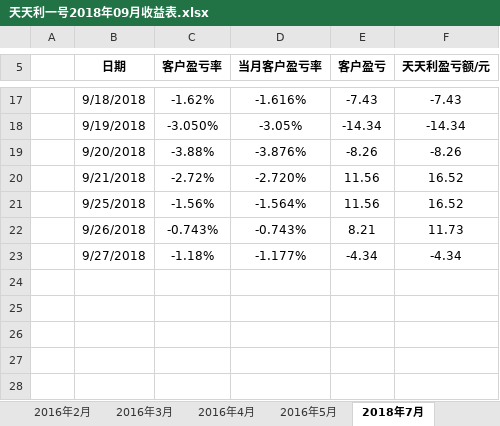
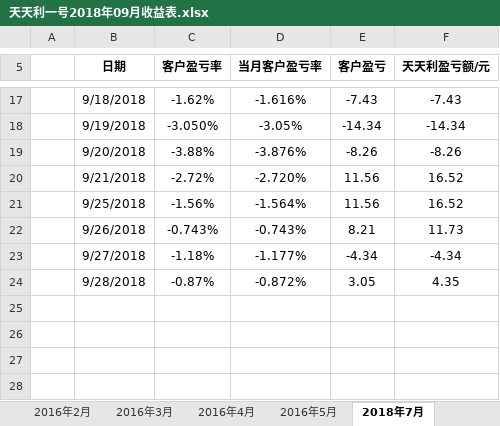
Before and after one commit to Alpha0729/GZHao, an Excel workbook: 天天利一号2018年09月收益表.xlsx, sheet 2018年7月, drawn as a sheet; only a part is shown, gaps mark what is left out; values as stored, in another font and other column widths than the file's, no borders; charts and pictures not drawn; the diff names each change by its address in the sheet, - before the commit and + after, or states it on an @@ line.

```diff
--- a/天天利一号2018年09月收益表.xlsx (sheet 2018年7月)
+++ b/天天利一号2018年09月收益表.xlsx (sheet 2018年7月)
-row 24: (empty)
+row 24:  | 9/28/2018 | -0.87% | -0.872% | 3.05 | 4.35
```
Also changed, not shown: charts or pictures, 稳赢基金净值表2018年 - 副本.xlsx, 2 other files.
